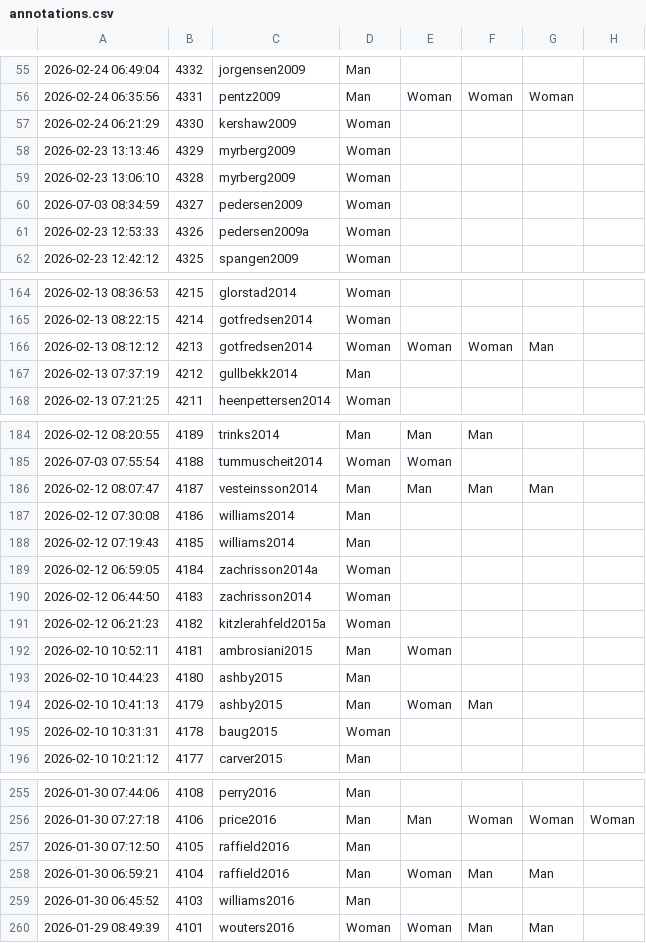
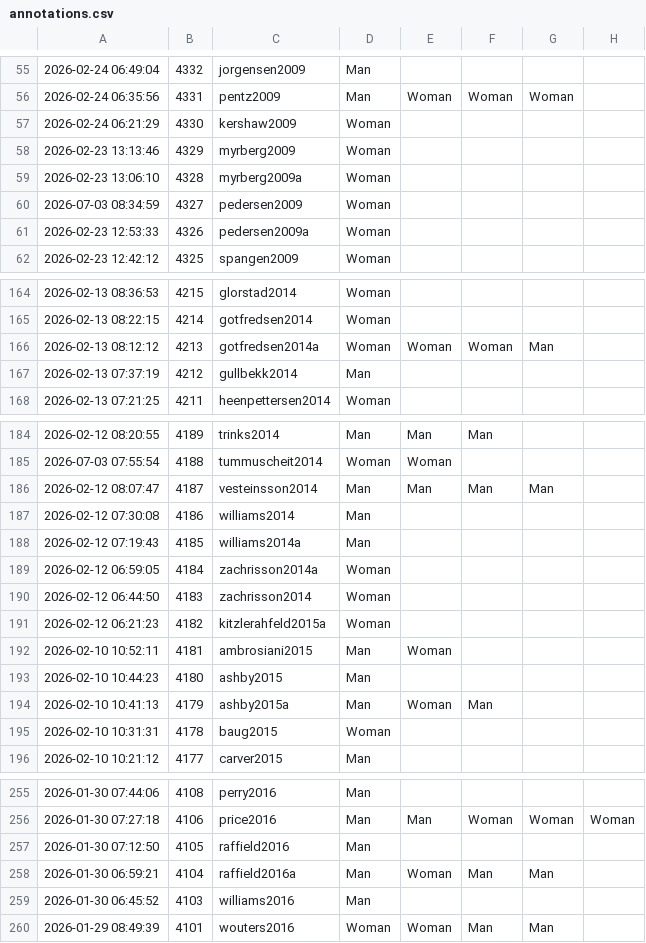
Before and after one commit to zackbatist/BibVik, a CSV file: data/annotations.csv, drawn as a sheet; only a part is shown, gaps mark what is left out; the diff covers the shown part only; the diff names each change by its address in the sheet, - before the commit and + after, or states it on an @@ line.

```diff
--- a/data/annotations.csv
+++ b/data/annotations.csv
-C59: myrberg2009
+C59: myrberg2009a
-C166: gotfredsen2014
+C166: gotfredsen2014a
-C188: williams2014
+C188: williams2014a
-C194: ashby2015
+C194: ashby2015a
-C258: raffield2016
+C258: raffield2016a
```
Also changed, not shown: 5 edited cells elsewhere in this file, data/citation_edgelist.csv, data/citation_edgelist_annotated.csv, 5 other files.
